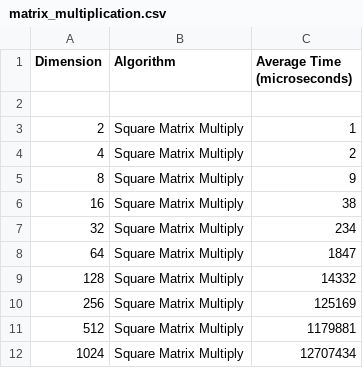
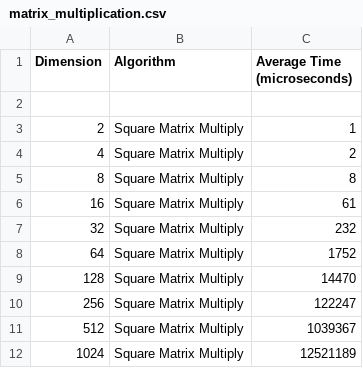
Before and after one commit to nihal-ranchod/COMS4032A---Application-of-Algorithms-Assignments, a CSV file: Assignment 1/matrix_multiplication.csv, drawn as a sheet.

```diff
--- a/Assignment 1/matrix_multiplication.csv
+++ b/Assignment 1/matrix_multiplication.csv
@@ -4,9 +4,9 @@ Dimension, Algorithm, Average Time (microseconds)
 4, Square Matrix Multiply, 2
-8, Square Matrix Multiply, 9
-16, Square Matrix Multiply, 38
-32, Square Matrix Multiply, 234
-64, Square Matrix Multiply, 1847
-128, Square Matrix Multiply, 14332
-256, Square Matrix Multiply, 125169
-512, Square Matrix Multiply, 1179881
-1024, Square Matrix Multiply, 12707434
+8, Square Matrix Multiply, 8
+16, Square Matrix Multiply, 61
+32, Square Matrix Multiply, 232
+64, Square Matrix Multiply, 1752
+128, Square Matrix Multiply, 14470
+256, Square Matrix Multiply, 122247
+512, Square Matrix Multiply, 1039367
+1024, Square Matrix Multiply, 12521189
```
Also changed, not shown: 3 other files.
